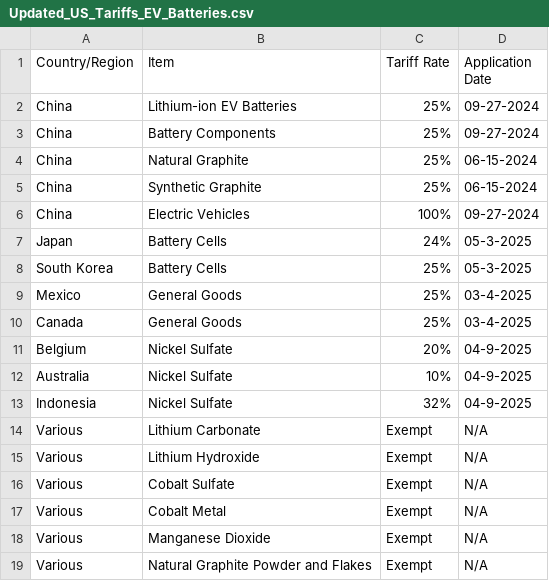
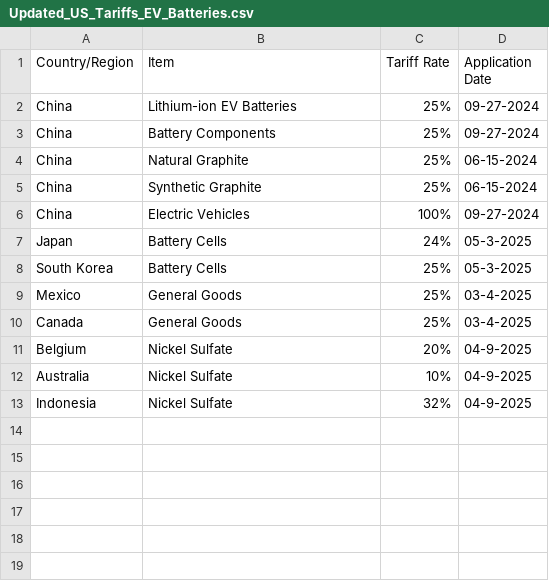
Before and after one commit to albertarnason/Projekt-1-semester, a CSV file: data/Updated_US_Tariffs_EV_Batteries.csv, drawn as a sheet.

Commit message:
Flere justeringer til data

```diff
--- a/data/Updated_US_Tariffs_EV_Batteries.csv
+++ b/data/Updated_US_Tariffs_EV_Batteries.csv
@@ -13,7 +13 @@ Australia,Nickel Sulfate,10%,"04-9-2025"
 Indonesia,Nickel Sulfate,32%,"04-9-2025"
-Various,Lithium Carbonate,Exempt,N/A
-Various,Lithium Hydroxide,Exempt,N/A
-Various,Cobalt Sulfate,Exempt,N/A
-Various,Cobalt Metal,Exempt,N/A
-Various,Manganese Dioxide,Exempt,N/A
-Various,Natural Graphite Powder and Flakes,Exempt,N/A
```
Also changed, not shown: 3 other files.
